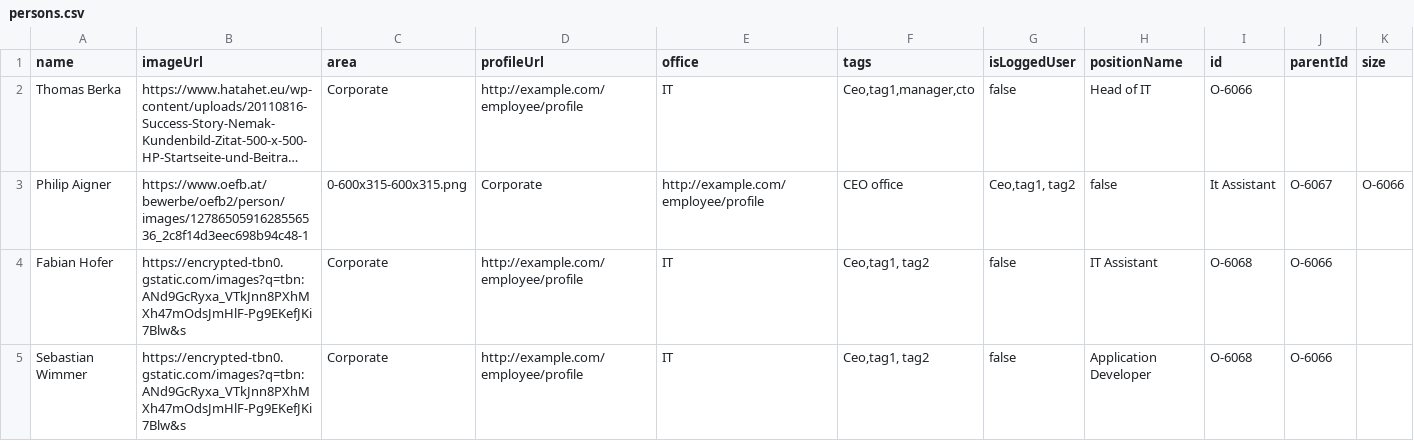
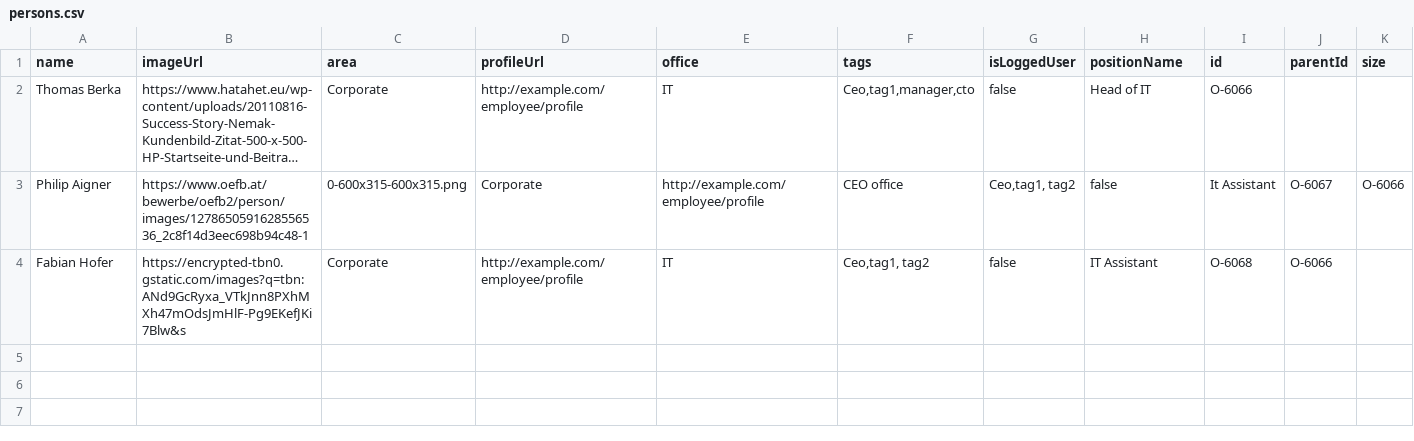
Before and after one commit to fabianhofer8/CCE, a CSV file: persons.csv, drawn as a sheet; long unchanged cells end in ….

Commit message:
Update persons.csv

```diff
--- a/persons.csv
+++ b/persons.csv
@@ -4,2 +4 @@ Philip Aigner,https://www.oefb.at/bewerbe/oefb2/person/images/127865059162855653
 Fabian Hofer,https://encrypted-tbn0.gstatic.com/images?q=tbn:ANd9GcRyxa_VTkJnn8PXhMXh47mOdsJmHlF-Pg9EKefJKi7Blw&s,Corporate,http://example.com/employee/profile,IT,"Ceo,tag1, tag2",false,IT Assistant ,O-6068,O-6066,
-Sebastian Wimmer,https://encrypted-tbn0.gstatic.com/images?q=tbn:ANd9GcRyxa_VTkJnn8PXhMXh47mOdsJmHlF-Pg9EKefJKi7Blw&s,Corporate,http://example.com/employee/profile,IT,"Ceo,tag1, tag2",false,Application Developer ,O-6068,O-6066,
```
